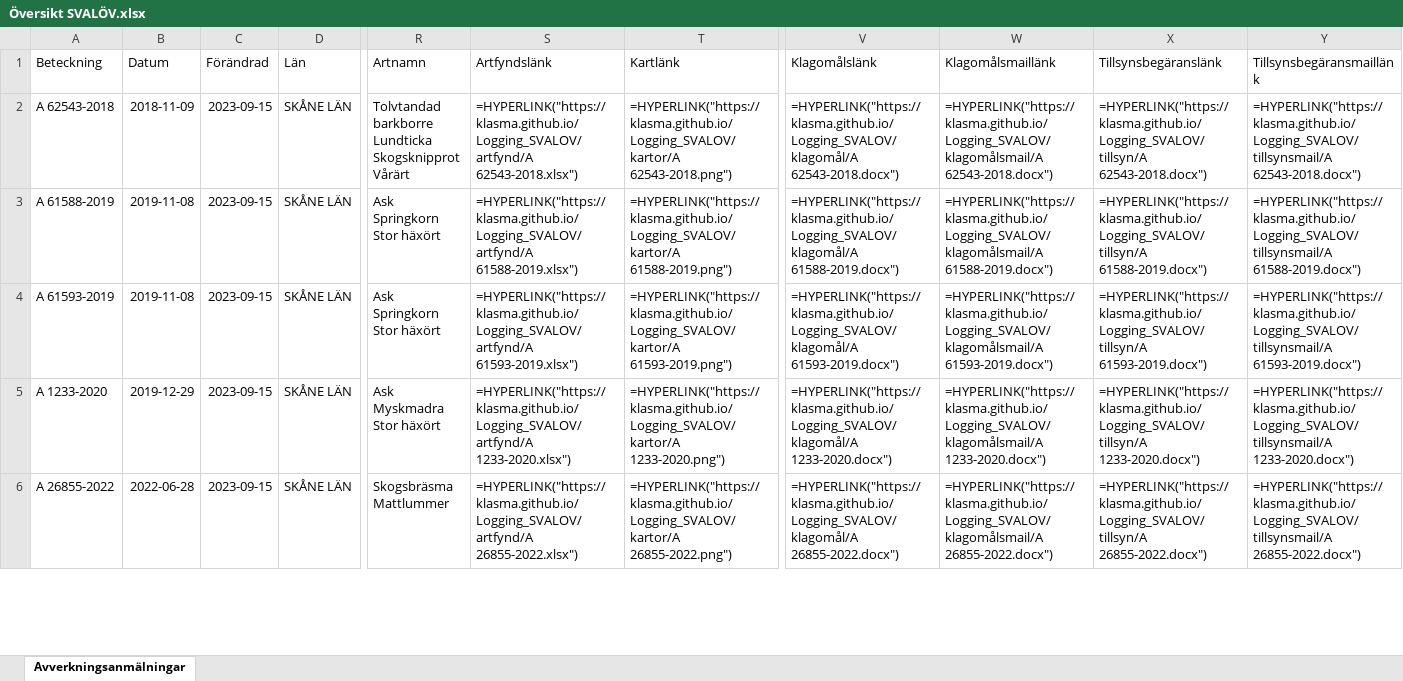
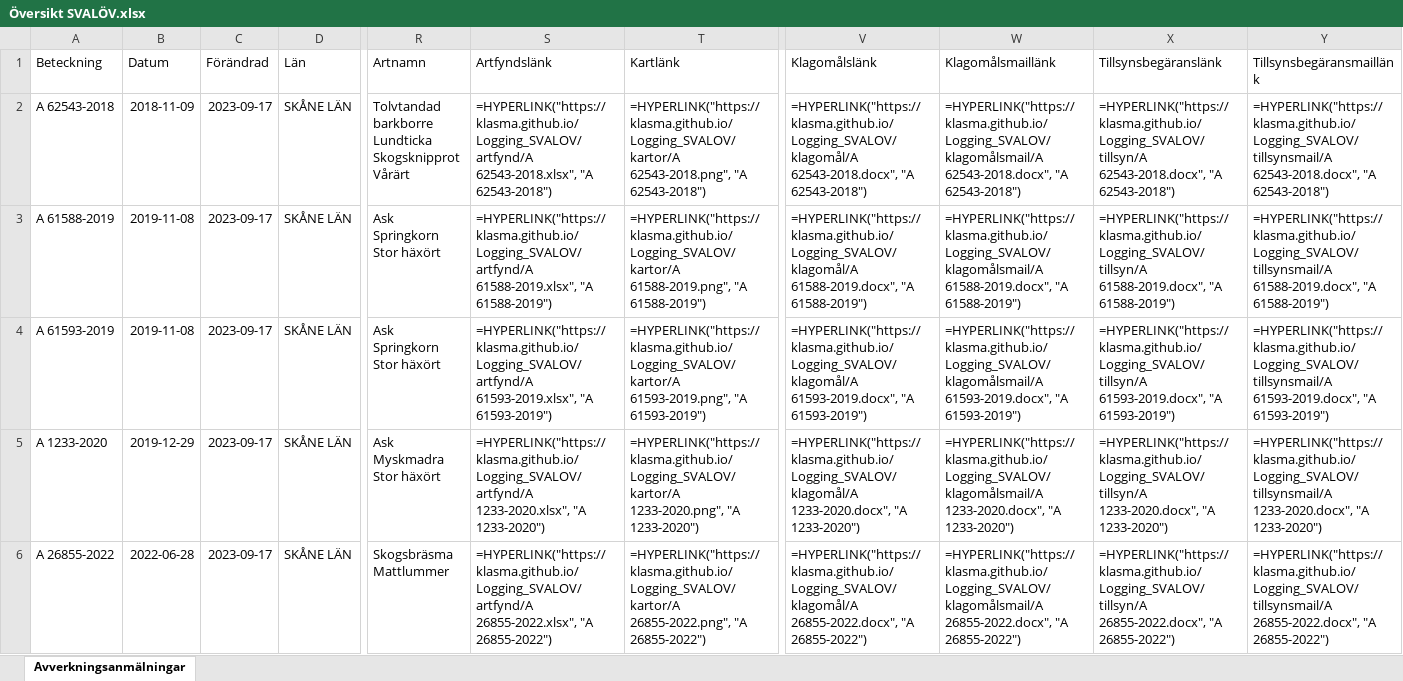
Before and after one commit to klasma/Logging_SVALOV, an Excel workbook: Översikt SVALÖV.xlsx, sheet Avverkningsanmälningar, drawn as a sheet; only a part is shown, gaps mark what is left out; values as stored, in another font and other column widths than the file's, no borders; formulas without a stored value are shown as written; the diff covers the shown part only; the diff names each change by its address in the sheet, - before the commit and + after, or states it on an @@ line.

```diff
--- a/Översikt SVALÖV.xlsx (sheet Avverkningsanmälningar)
+++ b/Översikt SVALÖV.xlsx (sheet Avverkningsanmälningar)
-C2:C6 (Förändrad): 2023-09-15
+C2:C6 (Förändrad): 2023-09-17
-S2 (Artfyndslänk): =HYPERLINK("https://klasma.github.io/Logging_SVALOV/artfynd/A 62543-2018.xlsx")
+S2 (Artfyndslänk): =HYPERLINK("https://klasma.github.io/Logging_SVALOV/artfynd/A 62543-2018.xlsx", "A 62543-2018")
-T2 (Kartlänk): =HYPERLINK("https://klasma.github.io/Logging_SVALOV/kartor/A 62543-2018.png")
+T2 (Kartlänk): =HYPERLINK("https://klasma.github.io/Logging_SVALOV/kartor/A 62543-2018.png", "A 62543-2018")
-V2 (Klagomålslänk): =HYPERLINK("https://klasma.github.io/Logging_SVALOV/klagomål/A 62543-2018.docx")
+V2 (Klagomålslänk): =HYPERLINK("https://klasma.github.io/Logging_SVALOV/klagomål/A 62543-2018.docx", "A 62543-2018")
-W2 (Klagomålsmaillänk): =HYPERLINK("https://klasma.github.io/Logging_SVALOV/klagomålsmail/A 62543-2018.docx")
+W2 (Klagomålsmaillänk): =HYPERLINK("https://klasma.github.io/Logging_SVALOV/klagomålsmail/A 62543-2018.docx", "A 62543-2018")
-X2 (Tillsynsbegäranslänk): =HYPERLINK("https://klasma.github.io/Logging_SVALOV/tillsyn/A 62543-2018.docx")
+X2 (Tillsynsbegäranslänk): =HYPERLINK("https://klasma.github.io/Logging_SVALOV/tillsyn/A 62543-2018.docx", "A 62543-2018")
-Y2 (Tillsynsbegäransmaillänk): =HYPERLINK("https://klasma.github.io/Logging_SVALOV/tillsynsmail/A 62543-2018.docx")
+Y2 (Tillsynsbegäransmaillänk): =HYPERLINK("https://klasma.github.io/Logging_SVALOV/tillsynsmail/A 62543-2018.docx", "A 62543-2018")
-S3 (Artfyndslänk): =HYPERLINK("https://klasma.github.io/Logging_SVALOV/artfynd/A 61588-2019.xlsx")
+S3 (Artfyndslänk): =HYPERLINK("https://klasma.github.io/Logging_SVALOV/artfynd/A 61588-2019.xlsx", "A 61588-2019")
-T3 (Kartlänk): =HYPERLINK("https://klasma.github.io/Logging_SVALOV/kartor/A 61588-2019.png")
+T3 (Kartlänk): =HYPERLINK("https://klasma.github.io/Logging_SVALOV/kartor/A 61588-2019.png", "A 61588-2019")
-V3 (Klagomålslänk): =HYPERLINK("https://klasma.github.io/Logging_SVALOV/klagomål/A 61588-2019.docx")
+V3 (Klagomålslänk): =HYPERLINK("https://klasma.github.io/Logging_SVALOV/klagomål/A 61588-2019.docx", "A 61588-2019")
-W3 (Klagomålsmaillänk): =HYPERLINK("https://klasma.github.io/Logging_SVALOV/klagomålsmail/A 61588-2019.docx")
+W3 (Klagomålsmaillänk): =HYPERLINK("https://klasma.github.io/Logging_SVALOV/klagomålsmail/A 61588-2019.docx", "A 61588-2019")
-X3 (Tillsynsbegäranslänk): =HYPERLINK("https://klasma.github.io/Logging_SVALOV/tillsyn/A 61588-2019.docx")
+X3 (Tillsynsbegäranslänk): =HYPERLINK("https://klasma.github.io/Logging_SVALOV/tillsyn/A 61588-2019.docx", "A 61588-2019")
-Y3 (Tillsynsbegäransmaillänk): =HYPERLINK("https://klasma.github.io/Logging_SVALOV/tillsynsmail/A 61588-2019.docx")
+Y3 (Tillsynsbegäransmaillänk): =HYPERLINK("https://klasma.github.io/Logging_SVALOV/tillsynsmail/A 61588-2019.docx", "A 61588-2019")
-S4 (Artfyndslänk): =HYPERLINK("https://klasma.github.io/Logging_SVALOV/artfynd/A 61593-2019.xlsx")
+S4 (Artfyndslänk): =HYPERLINK("https://klasma.github.io/Logging_SVALOV/artfynd/A 61593-2019.xlsx", "A 61593-2019")
-T4 (Kartlänk): =HYPERLINK("https://klasma.github.io/Logging_SVALOV/kartor/A 61593-2019.png")
+T4 (Kartlänk): =HYPERLINK("https://klasma.github.io/Logging_SVALOV/kartor/A 61593-2019.png", "A 61593-2019")
-V4 (Klagomålslänk): =HYPERLINK("https://klasma.github.io/Logging_SVALOV/klagomål/A 61593-2019.docx")
+V4 (Klagomålslänk): =HYPERLINK("https://klasma.github.io/Logging_SVALOV/klagomål/A 61593-2019.docx", "A 61593-2019")
-W4 (Klagomålsmaillänk): =HYPERLINK("https://klasma.github.io/Logging_SVALOV/klagomålsmail/A 61593-2019.docx")
+W4 (Klagomålsmaillänk): =HYPERLINK("https://klasma.github.io/Logging_SVALOV/klagomålsmail/A 61593-2019.docx", "A 61593-2019")
-X4 (Tillsynsbegäranslänk): =HYPERLINK("https://klasma.github.io/Logging_SVALOV/tillsyn/A 61593-2019.docx")
+X4 (Tillsynsbegäranslänk): =HYPERLINK("https://klasma.github.io/Logging_SVALOV/tillsyn/A 61593-2019.docx", "A 61593-2019")
-Y4 (Tillsynsbegäransmaillänk): =HYPERLINK("https://klasma.github.io/Logging_SVALOV/tillsynsmail/A 61593-2019.docx")
+Y4 (Tillsynsbegäransmaillänk): =HYPERLINK("https://klasma.github.io/Logging_SVALOV/tillsynsmail/A 61593-2019.docx", "A 61593-2019")
-S5 (Artfyndslänk): =HYPERLINK("https://klasma.github.io/Logging_SVALOV/artfynd/A 1233-2020.xlsx")
+S5 (Artfyndslänk): =HYPERLINK("https://klasma.github.io/Logging_SVALOV/artfynd/A 1233-2020.xlsx", "A 1233-2020")
-T5 (Kartlänk): =HYPERLINK("https://klasma.github.io/Logging_SVALOV/kartor/A 1233-2020.png")
+T5 (Kartlänk): =HYPERLINK("https://klasma.github.io/Logging_SVALOV/kartor/A 1233-2020.png", "A 1233-2020")
-V5 (Klagomålslänk): =HYPERLINK("https://klasma.github.io/Logging_SVALOV/klagomål/A 1233-2020.docx")
+V5 (Klagomålslänk): =HYPERLINK("https://klasma.github.io/Logging_SVALOV/klagomål/A 1233-2020.docx", "A 1233-2020")
-W5 (Klagomålsmaillänk): =HYPERLINK("https://klasma.github.io/Logging_SVALOV/klagomålsmail/A 1233-2020.docx")
+W5 (Klagomålsmaillänk): =HYPERLINK("https://klasma.github.io/Logging_SVALOV/klagomålsmail/A 1233-2020.docx", "A 1233-2020")
-X5 (Tillsynsbegäranslänk): =HYPERLINK("https://klasma.github.io/Logging_SVALOV/tillsyn/A 1233-2020.docx")
+X5 (Tillsynsbegäranslänk): =HYPERLINK("https://klasma.github.io/Logging_SVALOV/tillsyn/A 1233-2020.docx", "A 1233-2020")
-Y5 (Tillsynsbegäransmaillänk): =HYPERLINK("https://klasma.github.io/Logging_SVALOV/tillsynsmail/A 1233-2020.docx")
+Y5 (Tillsynsbegäransmaillänk): =HYPERLINK("https://klasma.github.io/Logging_SVALOV/tillsynsmail/A 1233-2020.docx", "A 1233-2020")
-S6 (Artfyndslänk): =HYPERLINK("https://klasma.github.io/Logging_SVALOV/artfynd/A 26855-2022.xlsx")
+S6 (Artfyndslänk): =HYPERLINK("https://klasma.github.io/Logging_SVALOV/artfynd/A 26855-2022.xlsx", "A 26855-2022")
-T6 (Kartlänk): =HYPERLINK("https://klasma.github.io/Logging_SVALOV/kartor/A 26855-2022.png")
+T6 (Kartlänk): =HYPERLINK("https://klasma.github.io/Logging_SVALOV/kartor/A 26855-2022.png", "A 26855-2022")
-V6 (Klagomålslänk): =HYPERLINK("https://klasma.github.io/Logging_SVALOV/klagomål/A 26855-2022.docx")
+V6 (Klagomålslänk): =HYPERLINK("https://klasma.github.io/Logging_SVALOV/klagomål/A 26855-2022.docx", "A 26855-2022")
-W6 (Klagomålsmaillänk): =HYPERLINK("https://klasma.github.io/Logging_SVALOV/klagomålsmail/A 26855-2022.docx")
+W6 (Klagomålsmaillänk): =HYPERLINK("https://klasma.github.io/Logging_SVALOV/klagomålsmail/A 26855-2022.docx", "A 26855-2022")
-X6 (Tillsynsbegäranslänk): =HYPERLINK("https://klasma.github.io/Logging_SVALOV/tillsyn/A 26855-2022.docx")
+X6 (Tillsynsbegäranslänk): =HYPERLINK("https://klasma.github.io/Logging_SVALOV/tillsyn/A 26855-2022.docx", "A 26855-2022")
-Y6 (Tillsynsbegäransmaillänk): =HYPERLINK("https://klasma.github.io/Logging_SVALOV/tillsynsmail/A 26855-2022.docx")
+Y6 (Tillsynsbegäransmaillänk): =HYPERLINK("https://klasma.github.io/Logging_SVALOV/tillsynsmail/A 26855-2022.docx", "A 26855-2022")
```
Also changed, not shown: 112 edited cells elsewhere in this sheet, artfynd/A 1233-2020.xlsx, artfynd/A 26855-2022.xlsx, 34 other files.
